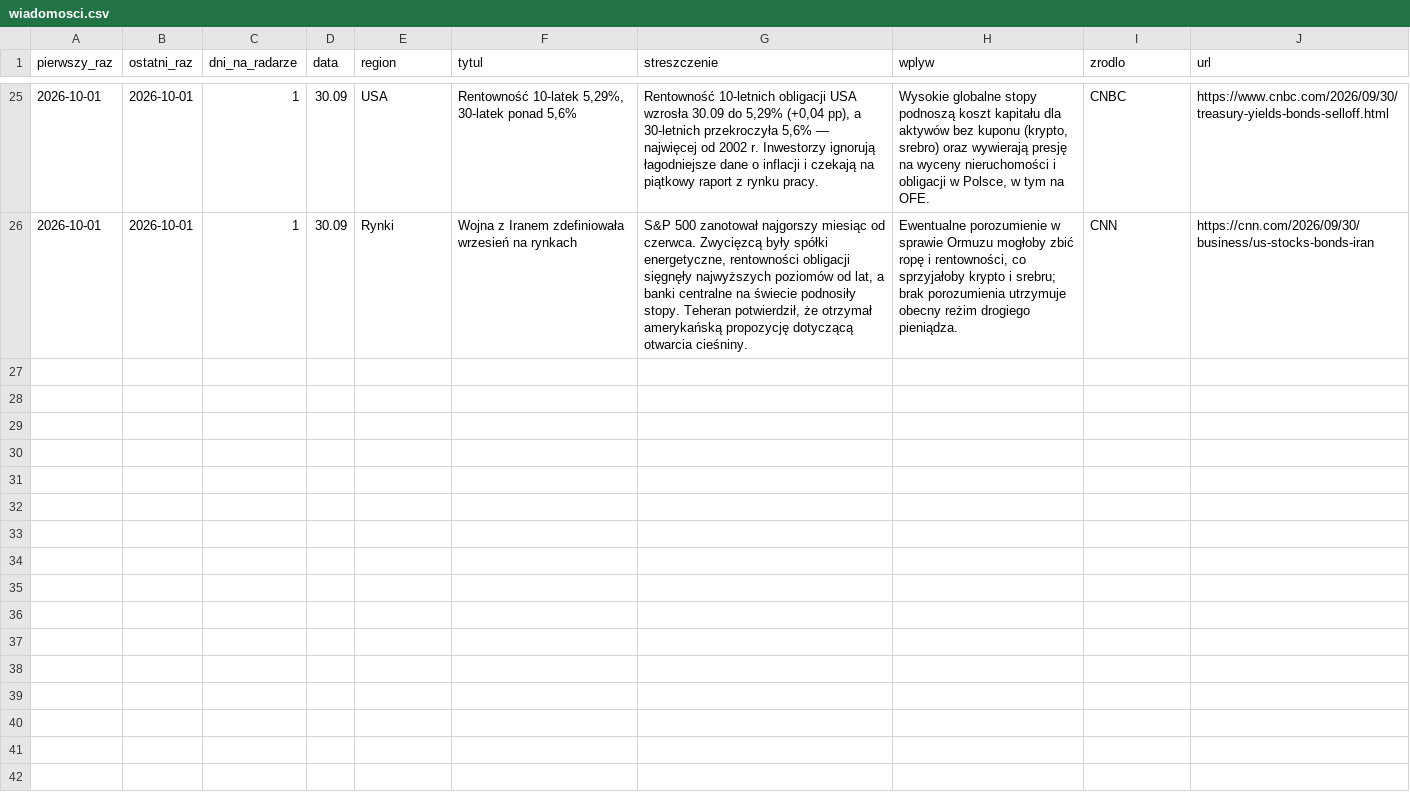
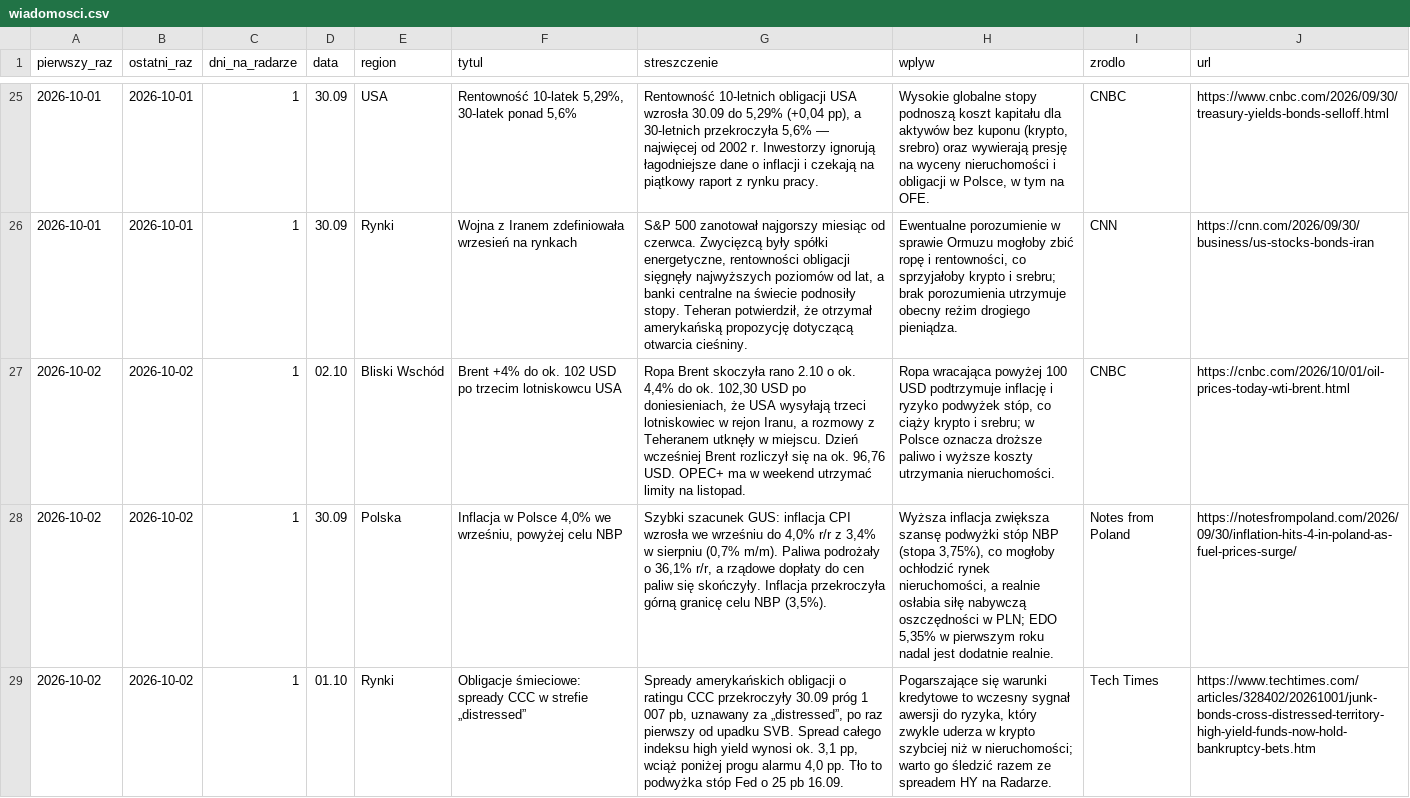
Before and after one commit to piotrgebala/radar-makro, a CSV file: wiadomosci.csv, drawn as a sheet; only a part is shown, gaps mark what is left out; the diff covers the shown part only; the diff names each change by its address in the sheet, - before the commit and + after, or states it on an @@ line.

```diff
--- a/wiadomosci.csv
+++ b/wiadomosci.csv
+row 27: 2026-10-02 | 2026-10-02 | 1 | 02.10 | Bliski Wschód | Brent +4% do ok. 102 USD po trzecim lotniskowcu USA | Ropa Brent skoczyła rano 2.10 o ok. 4,4% do ok. 102,30 USD po doniesieniach, że USA wysyłają trzeci lotniskowiec w rejon Iranu, a rozmowy z Teheranem utknęły w miejscu. Dzień wcześniej Brent rozliczył się na ok. 96,76 USD. OPEC+ ma w weekend utrzymać limity na listopad. | Ropa wracająca powyżej 100 USD podtrzymuje inflację i ryzyko podwyżek stóp, co ciąży krypto i srebru; w Polsce oznacza droższe paliwo i wyższe koszty utrzymania nieruchomości. | CNBC | https://cnbc.com/2026/10/01/oil-prices-today-wti-brent.html
+row 28: 2026-10-02 | 2026-10-02 | 1 | 30.09 | Polska | Inflacja w Polsce 4,0% we wrześniu, powyżej celu NBP | Szybki szacunek GUS: inflacja CPI wzrosła we wrześniu do 4,0% r/r z 3,4% w sierpniu (0,7% m/m). Paliwa podrożały o 36,1% r/r, a rządowe dopłaty do cen paliw się skończyły. Inflacja przekroczyła górną granicę celu NBP (3,5%). | Wyższa inflacja zwiększa szansę podwyżki stóp NBP (stopa 3,75%), co mogłoby ochłodzić rynek nieruchomości, a realnie osłabia siłę nabywczą oszczędności w PLN; EDO 5,35% w pierwszym roku nadal jest dodatnie realnie. | Notes from Poland | https://notesfrompoland.com/2026/09/30/inflation-hits-4-in-poland-as-fuel-prices-surge/
+row 29: 2026-10-02 | 2026-10-02 | 1 | 01.10 | Rynki | Obligacje śmieciowe: spready CCC w strefie „distressed” | Spready amerykańskich obligacji o ratingu CCC przekroczyły 30.09 próg 1 007 pb, uznawany za „distressed”, po raz pierwszy od upadku SVB. Spread całego indeksu high yield wynosi ok. 3,1 pp, wciąż poniżej progu alarmu 4,0 pp. Tło to podwyżka stóp Fed o 25 pb 16.09. | Pogarszające się warunki kredytowe to wczesny sygnał awersji do ryzyka, który zwykle uderza w krypto szybciej niż w nieruchomości; warto go śledzić razem ze spreadem HY na Radarze. | Tech Times | https://www.techtimes.com/articles/328402/20261001/junk-bonds-cross-distressed-territory-high-yield-funds-now-hold-bankruptcy-bets.htm
```
Also changed, not shown: 2 added rows elsewhere in this file, sygnaly.csv, 1 other file.
